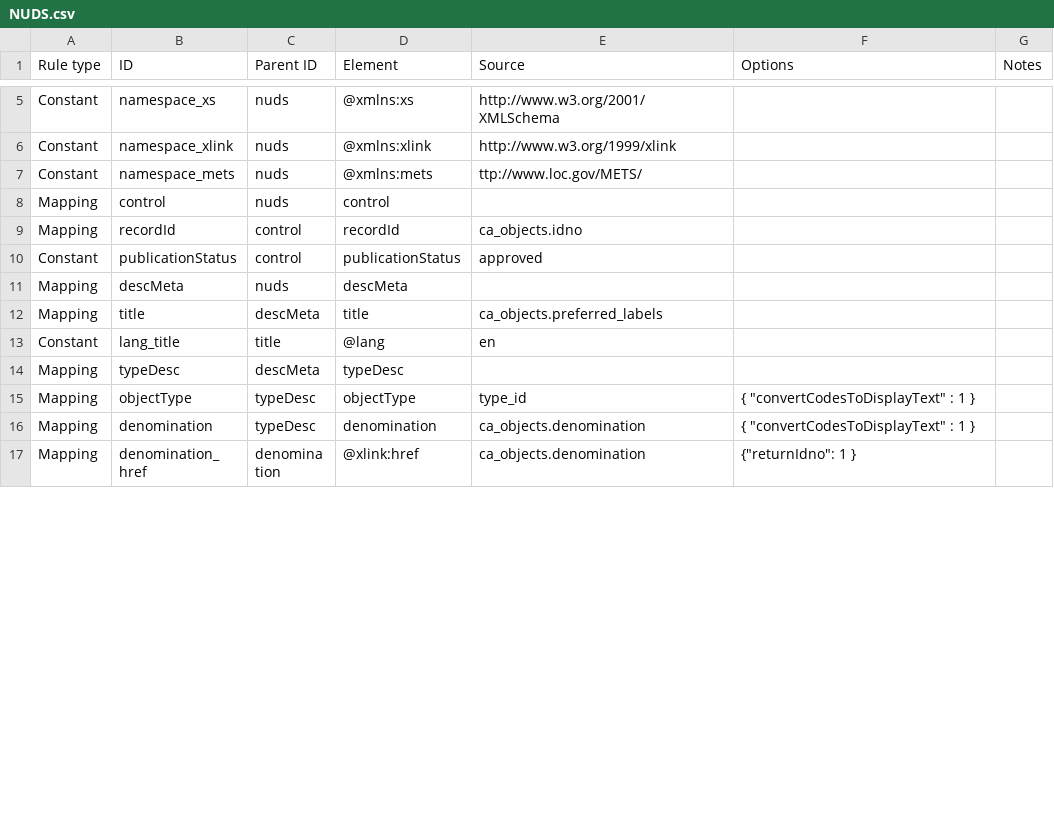
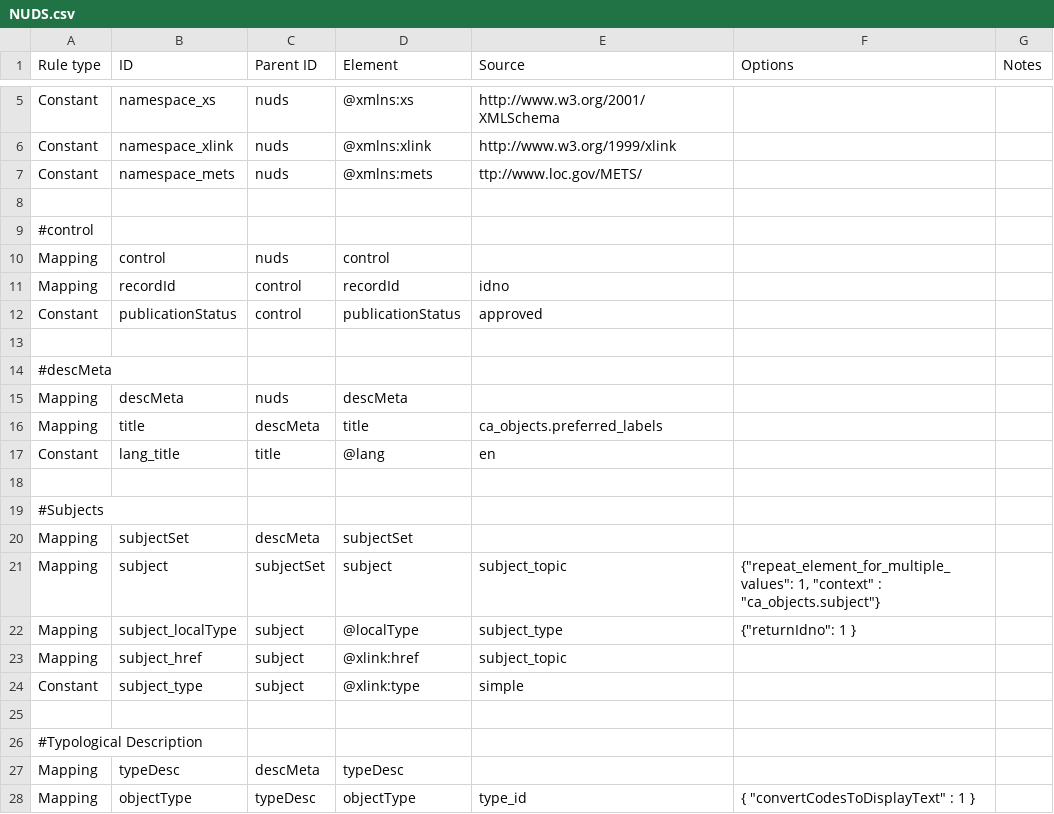
Before and after one commit to AmericanNumismaticSociety/ca-tools, a CSV file: exporters/NUDS.csv, drawn as a sheet; only a part is shown, gaps mark what is left out; the shorter side is filled out with more unchanged rows; the diff covers the shown part only.

```diff
--- a/exporters/NUDS.csv
+++ b/exporters/NUDS.csv
@@ -7,5 +7,9 @@ Constant,namespace_xlink,nuds,@xmlns:xlink,http://www.w3.org/1999/xlink,,
 Constant,namespace_mets,nuds,@xmlns:mets,ttp://www.loc.gov/METS/,,
+,,,,,,
+#control,,,,,,
 Mapping,control,nuds,control,,,
-Mapping,recordId,control,recordId,ca_objects.idno,,
+Mapping,recordId,control,recordId,idno,,
 Constant,publicationStatus,control,publicationStatus,approved,,
+,,,,,,
+#descMeta,,,,,,
 Mapping,descMeta,nuds,descMeta,,,
@@ -13,2 +17,11 @@ Mapping,title,descMeta,title,ca_objects.preferred_labels,,
 Constant,lang_title,title,@lang,en,,
+,,,,,,
+#Subjects,,,,,,
+Mapping,subjectSet,descMeta,subjectSet,,,
+Mapping,subject,subjectSet,subject,subject_topic,"{""repeat_element_for_multiple_values"": 1, ""context"" : ""ca_objects.subject""}",
+Mapping,subject_localType,subject,@localType,subject_type,"{""returnIdno"": 1 }",
+Mapping,subject_href,subject,@xlink:href,subject_topic,,
+Constant,subject_type,subject,@xlink:type,simple,,
+,,,,,,
+#Typological Description,,,,,,
 Mapping,typeDesc,descMeta,typeDesc,,,
```
Also changed, not shown: 15 added rows and 2 edited cells elsewhere in this file, importers/nomisma-denominations.csv.
